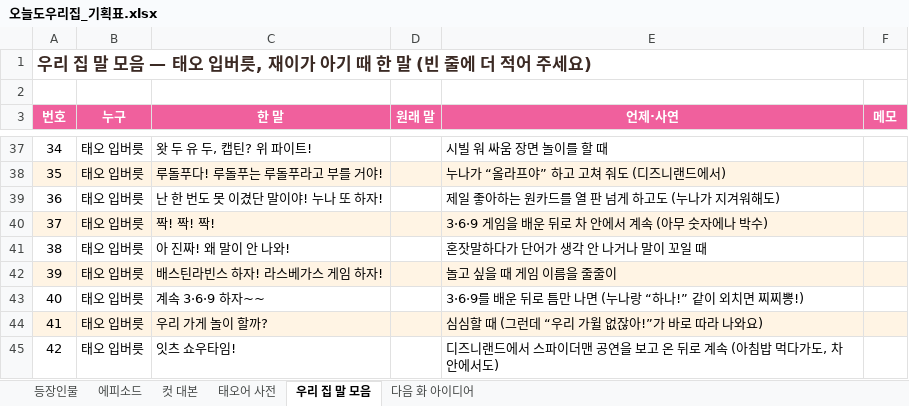
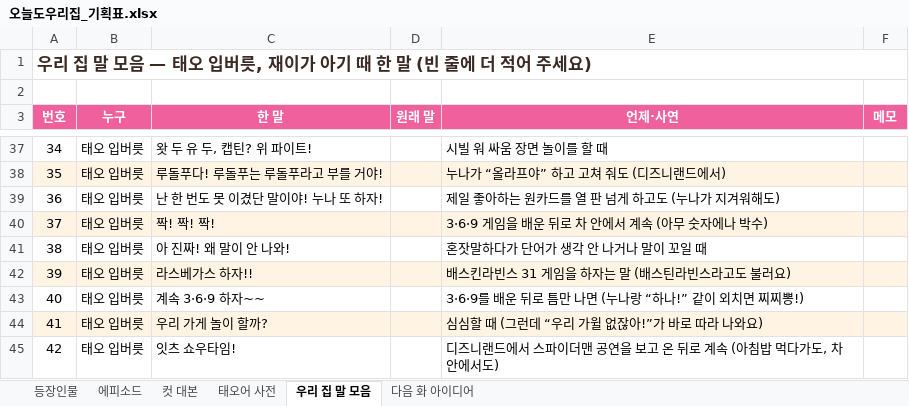
Before and after one commit to seangold8888/seangold8888.github.io, an Excel workbook: webtoon/planning/오늘도우리집_기획표.xlsx, sheet 우리 집 말 모음, drawn as a sheet; only a part is shown, gaps mark what is left out; values as stored, in another font and other column widths than the file's, no borders; the diff names each change by its address in the sheet, - before the commit and + after, or states it on an @@ line.

```diff
--- a/webtoon/planning/오늘도우리집_기획표.xlsx (sheet 우리 집 말 모음)
+++ b/webtoon/planning/오늘도우리집_기획표.xlsx (sheet 우리 집 말 모음)
-C42 (한 말): 배스틴라빈스 하자! 라스베가스 게임 하자!
+C42 (한 말): 라스베가스 하자!!
-E42 (언제·사연): 놀고 싶을 때 게임 이름을 줄줄이
+E42 (언제·사연): 배스킨라빈스 31 게임을 하자는 말 (배스틴라빈스라고도 불러요)
```
Also changed, not shown: sheet 태오어 사전, sheet 에피소드, sheet 컷 대본, 7 other files.
